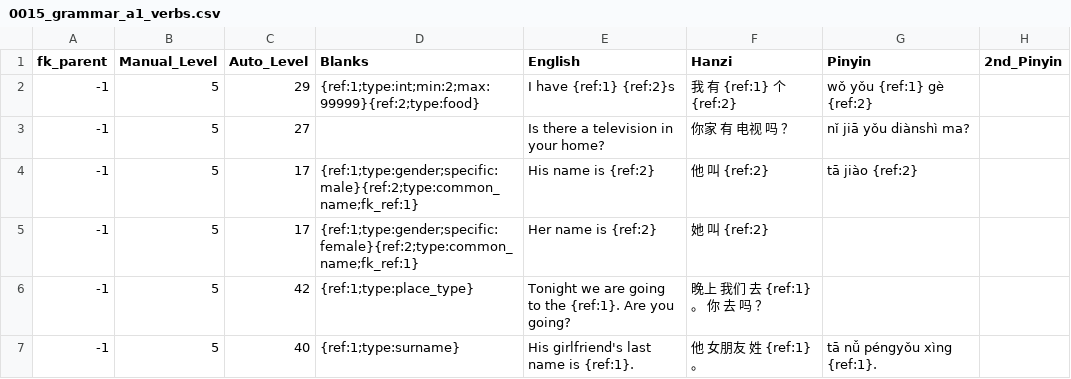
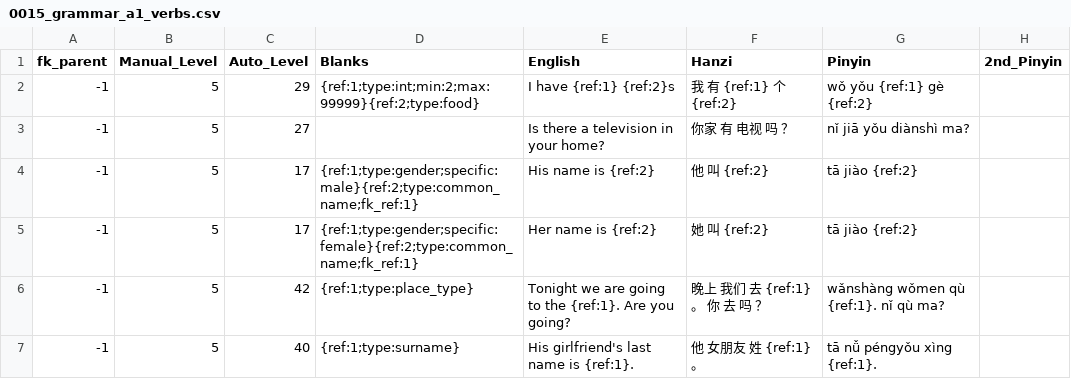
Before and after one commit to JasonFaas/mandarin-translations-sql-creation, a CSV file: data_raw/output/0015_grammar_a1_verbs.csv, drawn as a sheet.

```diff
--- a/data_raw/output/0015_grammar_a1_verbs.csv
+++ b/data_raw/output/0015_grammar_a1_verbs.csv
@@ -4,4 +4,4 @@ fk_parent,Manual_Level,Auto_Level,Blanks,English,Hanzi,Pinyin,2nd_Pinyin
 -1,5,17,{ref:1;type:gender;specific:male}{ref:2;type:common_name;fk_ref:1},His name is {ref:2},他 叫 {ref:2},tā jiào {ref:2},
--1,5,17,{ref:1;type:gender;specific:female}{ref:2;type:common_name;fk_ref:1},Her name is {ref:2},她 叫 {ref:2}
--1,5,42,{ref:1;type:place_type},Tonight we are going to the {ref:1}. Are you going?,晚上 我们 去 {ref:1} 。 你 去 吗 ？
+-1,5,17,{ref:1;type:gender;specific:female}{ref:2;type:common_name;fk_ref:1},Her name is {ref:2},她 叫 {ref:2},tā jiào {ref:2},
+-1,5,42,{ref:1;type:place_type},Tonight we are going to the {ref:1}. Are you going?,晚上 我们 去 {ref:1} 。 你 去 吗 ？,wǎnshàng wǒmen qù {ref:1}. nǐ qù ma?,
 -1,5,40,{ref:1;type:surname},His girlfriend's last name is {ref:1}.,他 女朋友 姓 {ref:1} 。,tā nǚ péngyǒu xìng {ref:1}.,
```
Also changed, not shown: 1 other file.
